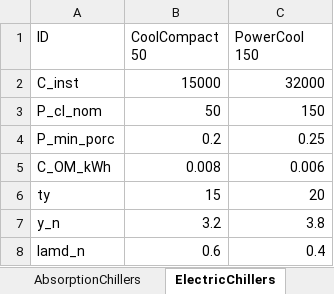
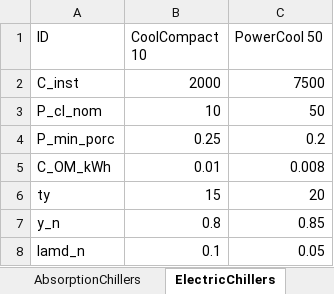
Before and after one commit to nmerchanr/Tesis_Maestria, an Excel workbook: Catalogo.xlsx, sheet ElectricChillers, drawn as a sheet; values as stored, in another font and other column widths than the file's, no borders; the diff names each change by its address in the sheet, - before the commit and + after, or states it on an @@ line.

```diff
--- a/Catalogo.xlsx (sheet ElectricChillers)
+++ b/Catalogo.xlsx (sheet ElectricChillers)
-B1: CoolCompact 50
+B1: CoolCompact 10
-C1: PowerCool 150
+C1: PowerCool 50
-B2 (CoolCompact 10): 15000
+B2 (CoolCompact 10): 2000
-C2 (PowerCool 50): 32000
+C2 (PowerCool 50): 7500
-B3 (CoolCompact 10): 50
+B3 (CoolCompact 10): 10
-C3 (PowerCool 50): 150
+C3 (PowerCool 50): 50
-B4 (CoolCompact 10): 0.2
+B4 (CoolCompact 10): 0.25
-C4 (PowerCool 50): 0.25
+C4 (PowerCool 50): 0.2
-B5 (CoolCompact 10): 0.008
+B5 (CoolCompact 10): 0.01
-C5 (PowerCool 50): 0.006
+C5 (PowerCool 50): 0.008
-B7 (CoolCompact 10): 3.2
+B7 (CoolCompact 10): 0.8
-C7 (PowerCool 50): 3.8
+C7 (PowerCool 50): 0.85
-B8 (CoolCompact 10): 0.6
+B8 (CoolCompact 10): 0.1
-C8 (PowerCool 50): 0.4
+C8 (PowerCool 50): 0.05
```
Also changed, not shown: sheet Boilers, sheet AbsorptionChillers, sheet CHPs, sheet ElectricHeaters, RESULTADOS/economicos_determinista.xlsx, 21 other files.
